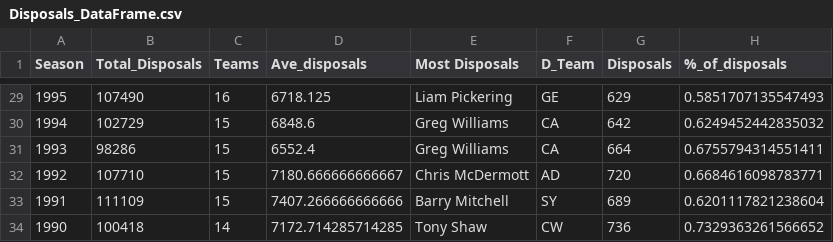
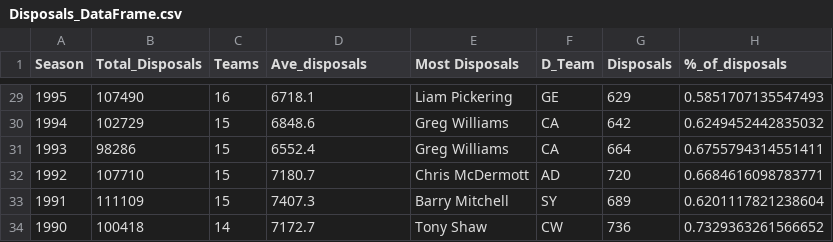
Before and after one commit to TroyFoote/AFL_2023_Statistical_Analysis, a CSV file: created_files/Disposals_DataFrame.csv, drawn as a sheet; only a part is shown, gaps mark what is left out; the diff covers the shown part only.

```diff
--- a/created_files/Disposals_DataFrame.csv
+++ b/created_files/Disposals_DataFrame.csv
@@ -29,6 +29,6 @@ Season,Total_Disposals,Teams,Ave_disposals,Most Disposals,D_Team,Disposals,%_of_
-1995,107490,16,6718.125,Liam Pickering,GE,629,0.5851707135547493
+1995,107490,16,6718.1,Liam Pickering,GE,629,0.5851707135547493
 1994,102729,15,6848.6,Greg Williams,CA,642,0.6249452442835032
 1993,98286,15,6552.4,Greg Williams,CA,664,0.6755794314551411
-1992,107710,15,7180.666666666667,Chris McDermott,AD,720,0.6684616098783771
-1991,111109,15,7407.266666666666,Barry Mitchell,SY,689,0.6201117821238604
-1990,100418,14,7172.714285714285,Tony Shaw,CW,736,0.7329363261566652
+1992,107710,15,7180.7,Chris McDermott,AD,720,0.6684616098783771
+1991,111109,15,7407.3,Barry Mitchell,SY,689,0.6201117821238604
+1990,100418,14,7172.7,Tony Shaw,CW,736,0.7329363261566652
```
Also changed, not shown: 24 edited cells elsewhere in this file, created_files/Goals_DataFrame.csv, 9 other files.
